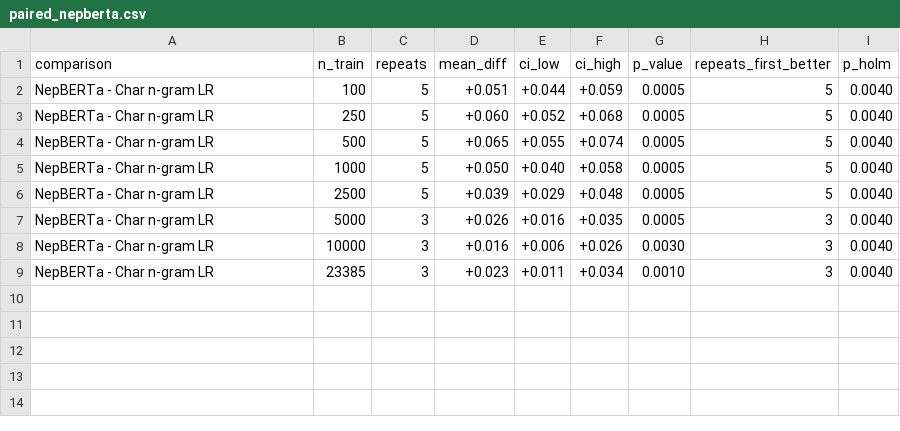
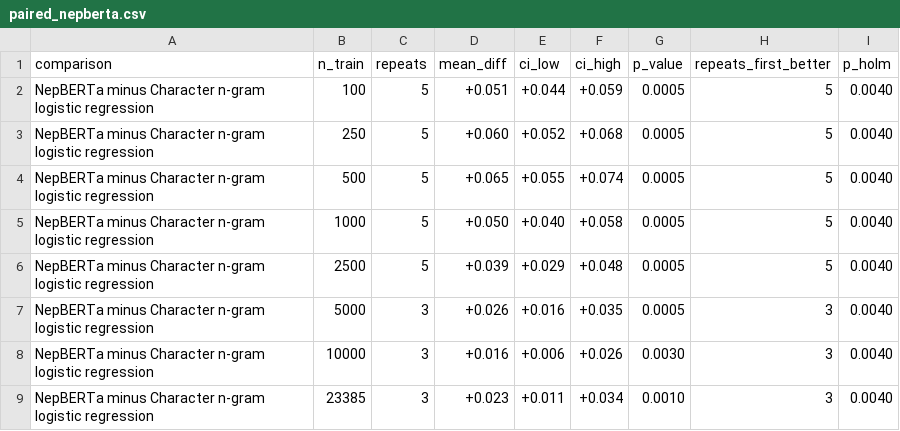
Before and after one commit to kriiitiii/nepali-sentiment-sample-efficiency, a CSV file: outputs/tables/paired_nepberta.csv, drawn as a sheet.

```diff
--- a/outputs/tables/paired_nepberta.csv
+++ b/outputs/tables/paired_nepberta.csv
@@ -1,9 +1,9 @@
 comparison,n_train,repeats,mean_diff,ci_low,ci_high,p_value,repeats_first_better,p_holm
-NepBERTa - Char n-gram LR,100,5,+0.051,+0.044,+0.059,0.0005,5,0.0040
-NepBERTa - Char n-gram LR,250,5,+0.060,+0.052,+0.068,0.0005,5,0.0040
-NepBERTa - Char n-gram LR,500,5,+0.065,+0.055,+0.074,0.0005,5,0.0040
-NepBERTa - Char n-gram LR,1000,5,+0.050,+0.040,+0.058,0.0005,5,0.0040
-NepBERTa - Char n-gram LR,2500,5,+0.039,+0.029,+0.048,0.0005,5,0.0040
-NepBERTa - Char n-gram LR,5000,3,+0.026,+0.016,+0.035,0.0005,3,0.0040
-NepBERTa - Char n-gram LR,10000,3,+0.016,+0.006,+0.026,0.0030,3,0.0040
-NepBERTa - Char n-gram LR,23385,3,+0.023,+0.011,+0.034,0.0010,3,0.0040
+NepBERTa minus Character n-gram logistic regression,100,5,+0.051,+0.044,+0.059,0.0005,5,0.0040
+NepBERTa minus Character n-gram logistic regression,250,5,+0.060,+0.052,+0.068,0.0005,5,0.0040
+NepBERTa minus Character n-gram logistic regression,500,5,+0.065,+0.055,+0.074,0.0005,5,0.0040
+NepBERTa minus Character n-gram logistic regression,1000,5,+0.050,+0.040,+0.058,0.0005,5,0.0040
+NepBERTa minus Character n-gram logistic regression,2500,5,+0.039,+0.029,+0.048,0.0005,5,0.0040
+NepBERTa minus Character n-gram logistic regression,5000,3,+0.026,+0.016,+0.035,0.0005,3,0.0040
+NepBERTa minus Character n-gram logistic regression,10000,3,+0.016,+0.006,+0.026,0.0030,3,0.0040
+NepBERTa minus Character n-gram logistic regression,23385,3,+0.023,+0.011,+0.034,0.0010,3,0.0040
```
Also changed, not shown: outputs/tables/paired_nepberta_vs_xlmr.csv, outputs/tables/paired_xlmr.csv, 18 other files.
